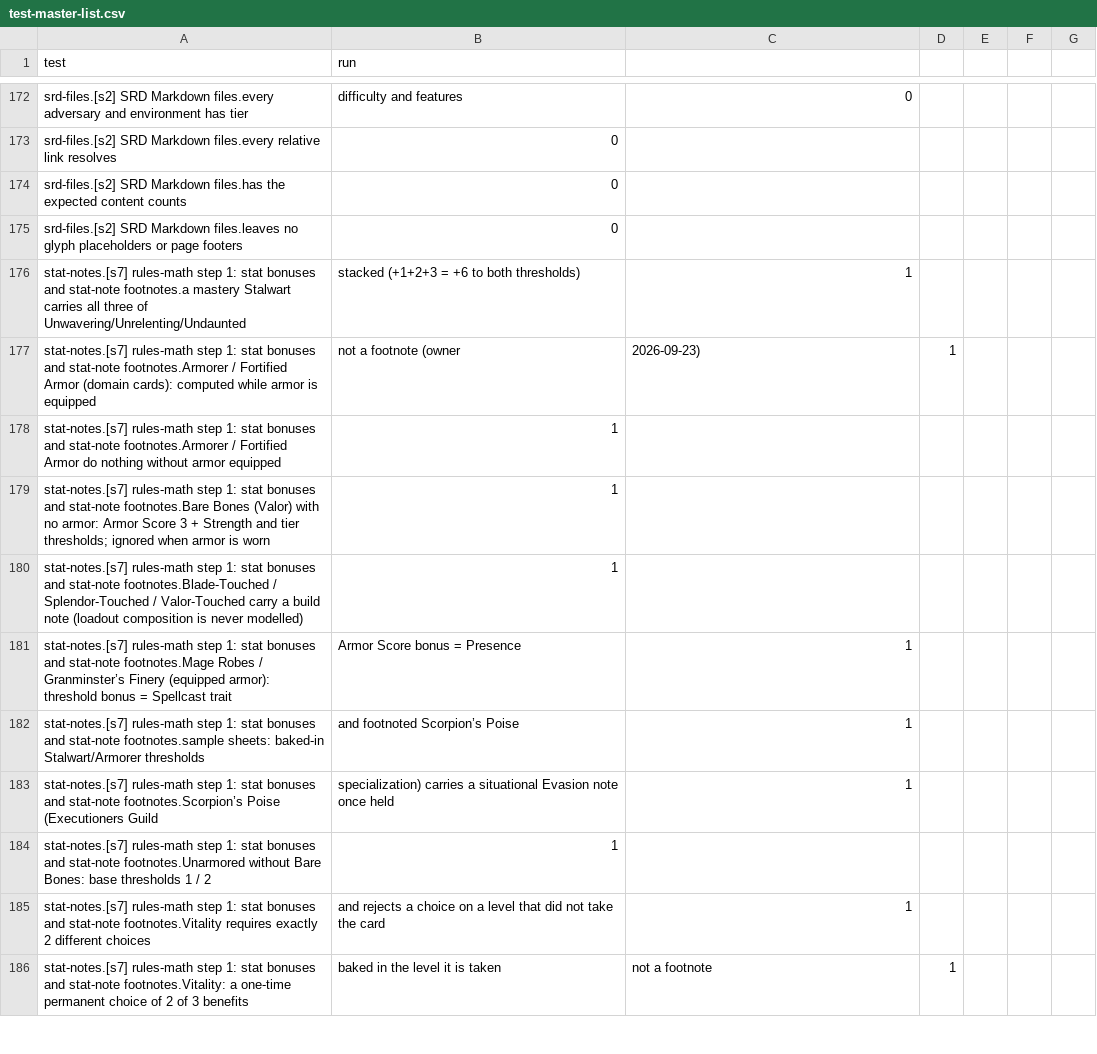
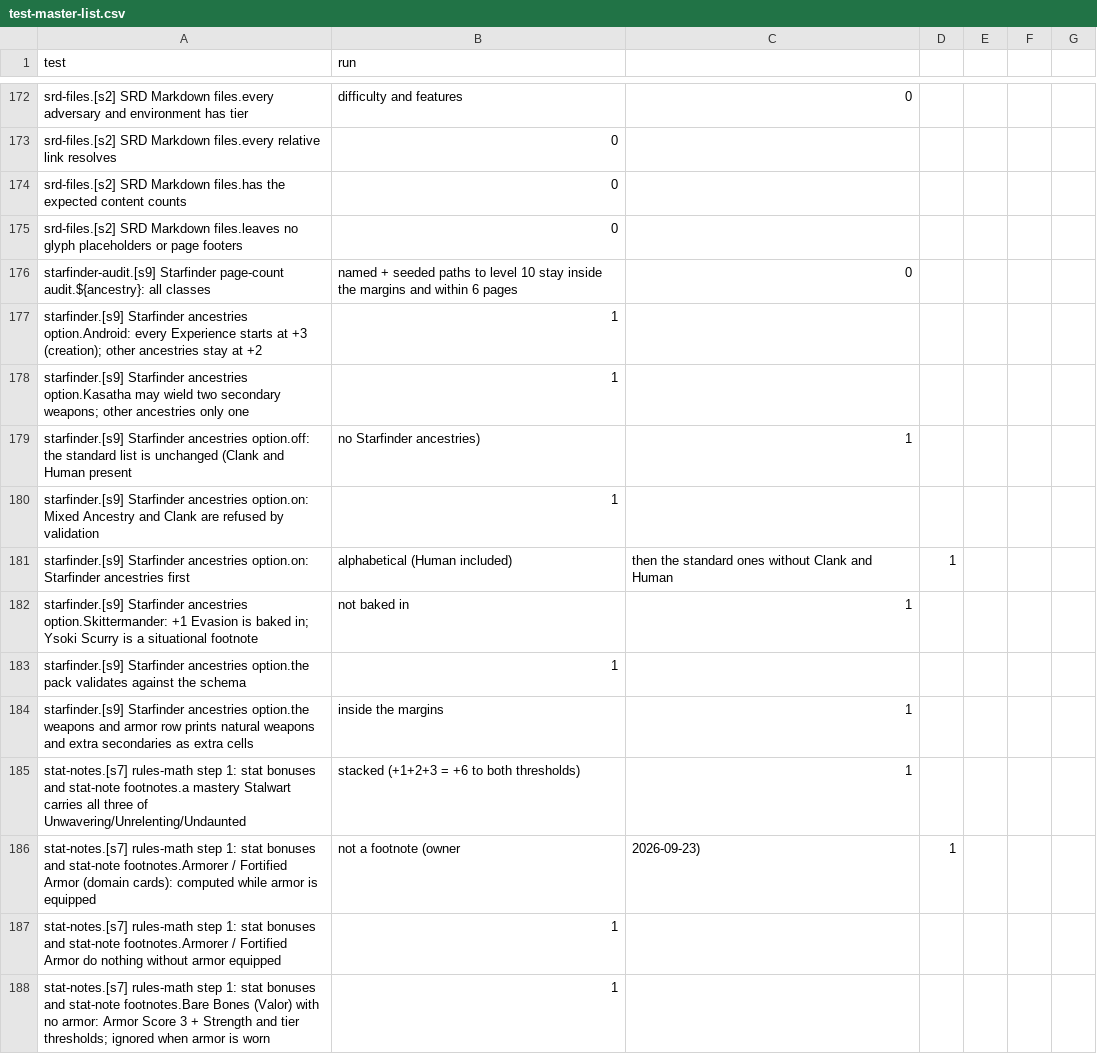
Before and after one commit to kenmcferren/daggerheart-character-sheet, a CSV file: TestPolicy/test-master-list.csv, drawn as a sheet; only a part is shown, gaps mark what is left out; the shorter side is filled out with more unchanged rows; the diff names each change by its address in the sheet, - before the commit and + after, or states it on an @@ line.

```diff
--- a/TestPolicy/test-master-list.csv
+++ b/TestPolicy/test-master-list.csv
+row 176: starfinder-audit.[s9] Starfinder page-count audit.${ancestry}: all classes | named + seeded paths to level 10 stay inside the margins and within 6 pages | 0
+row 177: starfinder.[s9] Starfinder ancestries option.Android: every Experience starts at +3 (creation); other ancestries stay at +2 | 1
+row 178: starfinder.[s9] Starfinder ancestries option.Kasatha may wield two secondary weapons; other ancestries only one | 1
+row 179: starfinder.[s9] Starfinder ancestries option.off: the standard list is unchanged (Clank and Human present | no Starfinder ancestries) | 1
+row 180: starfinder.[s9] Starfinder ancestries option.on: Mixed Ancestry and Clank are refused by validation | 1
+row 181: starfinder.[s9] Starfinder ancestries option.on: Starfinder ancestries first | alphabetical (Human included) | then the standard ones without Clank and Human | 1
+row 182: starfinder.[s9] Starfinder ancestries option.Skittermander: +1 Evasion is baked in; Ysoki Scurry is a situational footnote | not baked in | 1
+row 183: starfinder.[s9] Starfinder ancestries option.the pack validates against the schema | 1
+row 184: starfinder.[s9] Starfinder ancestries option.the weapons and armor row prints natural weapons and extra secondaries as extra cells | inside the margins | 1
```
Also changed, not shown: 16 other files.
